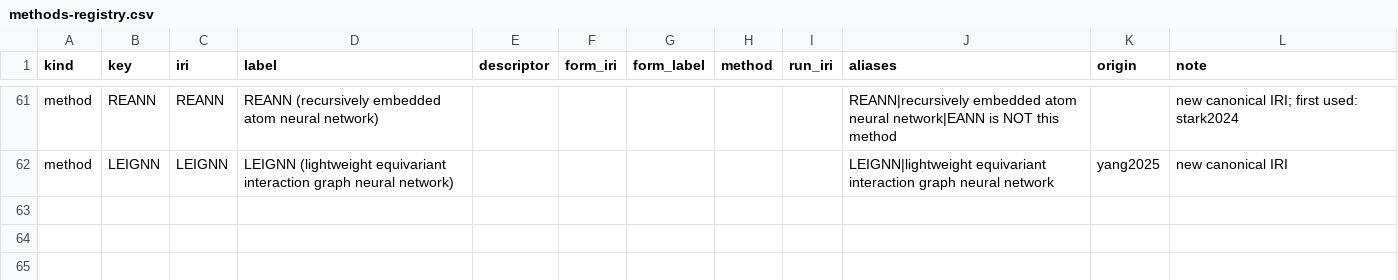
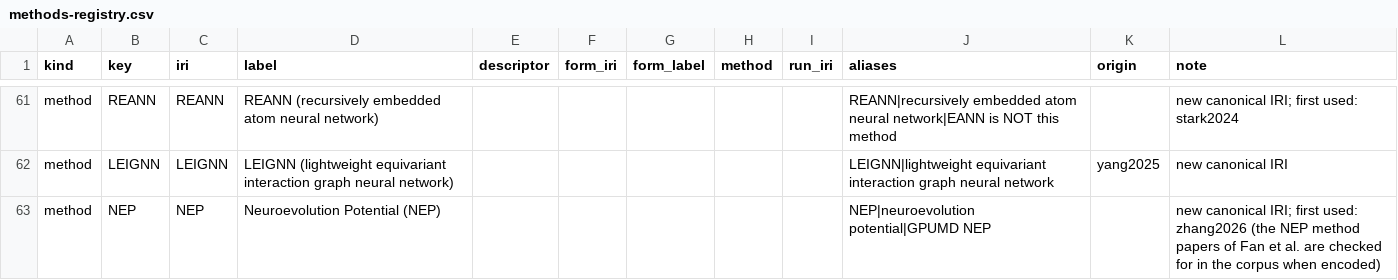
Before and after one commit to danielhz/mlips-ontology, a CSV file: artifacts/kg/methods-registry.csv, drawn as a sheet; only a part is shown, gaps mark what is left out; the diff names each change by its address in the sheet, - before the commit and + after, or states it on an @@ line.

Commit message:
kg: encode zhang2026 (219 triples)

```diff
--- a/artifacts/kg/methods-registry.csv
+++ b/artifacts/kg/methods-registry.csv
+row 63: method | NEP | NEP | Neuroevolution Potential (NEP) |  |  |  |  |  | NEP|neuroevolution potential|GPUMD NEP |  | new canonical IRI; first used: zhang2026 (the NEP method papers of Fan et al. are checked for in the corpus when encoded)
```
Also changed, not shown: artifacts/kg/population-log.csv, 1 other file.
